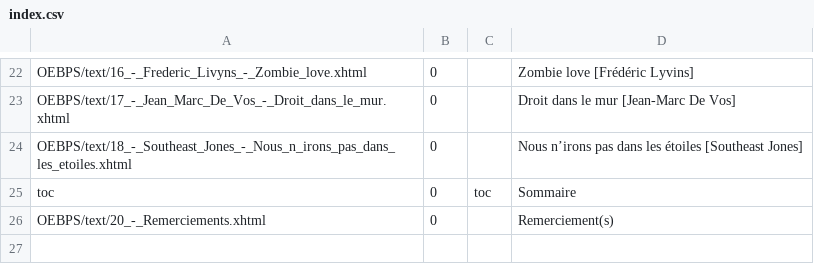
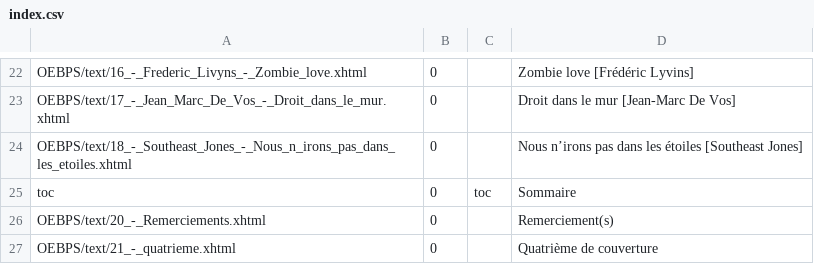
Before and after one commit to vinzelec/epub-generator, a CSV file: in/artistesfous/pulp1/index.csv, drawn as a sheet; only a part is shown, gaps mark what is left out.

```diff
--- a/in/artistesfous/pulp1/index.csv
+++ b/in/artistesfous/pulp1/index.csv
@@ -26 +26,2 @@ toc;0;toc;Sommaire
 OEBPS/text/20_-_Remerciements.xhtml;0;;Remerciement(s)
+OEBPS/text/21_-_quatrieme.xhtml;0;;Quatrième de couverture
```
Also changed, not shown: 3 other files.
